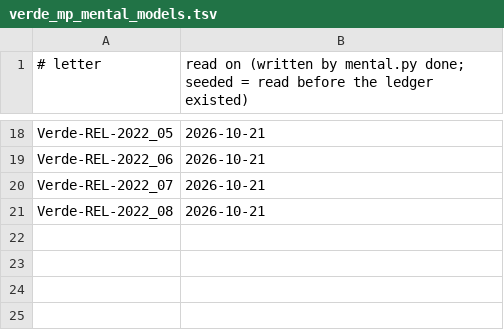
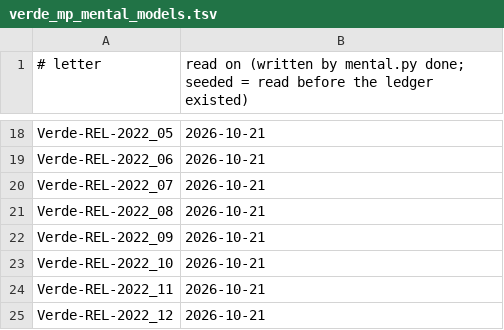
Before and after one commit to ViniciusLisCapital/sistema-de-dados, a TSV file: repository/mental_model/ledger/verde_mp_mental_models.tsv, drawn as a sheet; only a part is shown, gaps mark what is left out.

```diff
--- a/repository/mental_model/ledger/verde_mp_mental_models.tsv
+++ b/repository/mental_model/ledger/verde_mp_mental_models.tsv
@@ -21 +21,5 @@ Verde-REL-2022_07	2026-10-21
 Verde-REL-2022_08	2026-10-21
+Verde-REL-2022_09	2026-10-21
+Verde-REL-2022_10	2026-10-21
+Verde-REL-2022_11	2026-10-21
+Verde-REL-2022_12	2026-10-21
```
Also changed, not shown: 2 other files.
